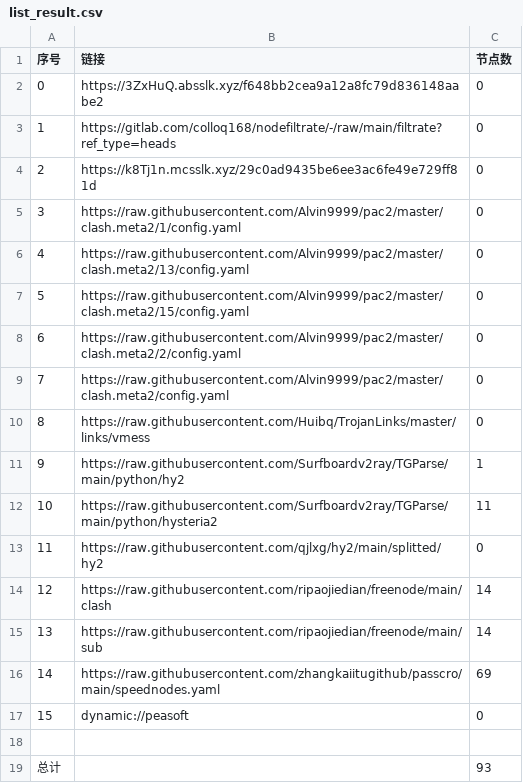
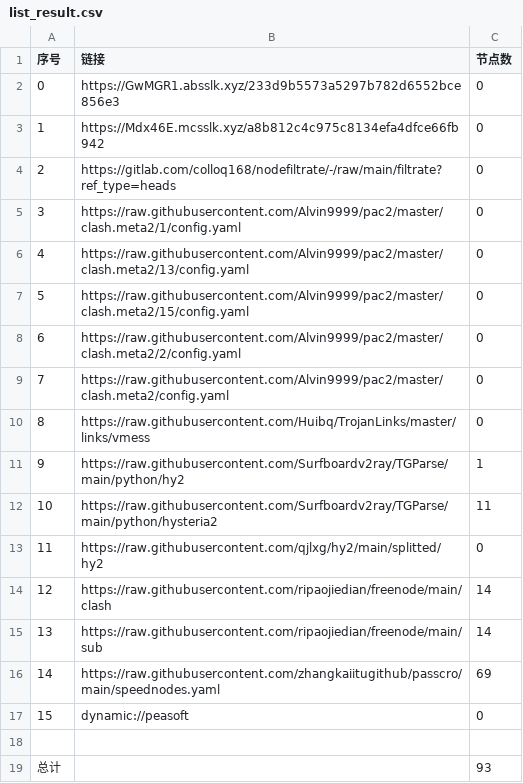
Before and after one commit to haygcao/NoMoreWalls, a CSV file: list_result.csv, drawn as a sheet.

```diff
--- a/list_result.csv
+++ b/list_result.csv
@@ -1,5 +1,5 @@
 序号,链接,节点数
-0,https://3ZxHuQ.absslk.xyz/f648bb2cea9a12a8fc79d836148aabe2,0
-1,https://gitlab.com/colloq168/nodefiltrate/-/raw/main/filtrate?ref_type=heads,0
-2,https://k8Tj1n.mcsslk.xyz/29c0ad9435be6ee3ac6fe49e729ff81d,0
+0,https://GwMGR1.absslk.xyz/233d9b5573a5297b782d6552bce856e3,0
+1,https://Mdx46E.mcsslk.xyz/a8b812c4c975c8134efa4dfce66fb942,0
+2,https://gitlab.com/colloq168/nodefiltrate/-/raw/main/filtrate?ref_type=heads,0
 3,https://raw.githubusercontent.com/Alvin9999/pac2/master/clash.meta2/1/config.yaml,0
```
Also changed, not shown: 15 other files.
